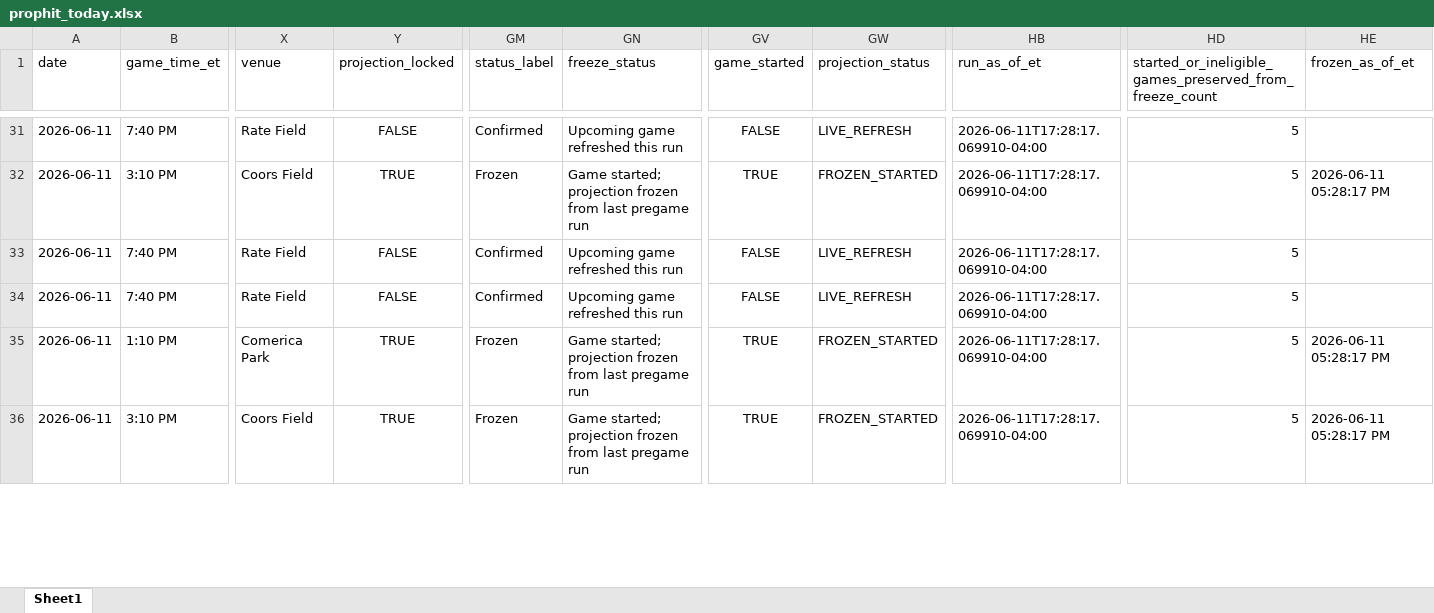
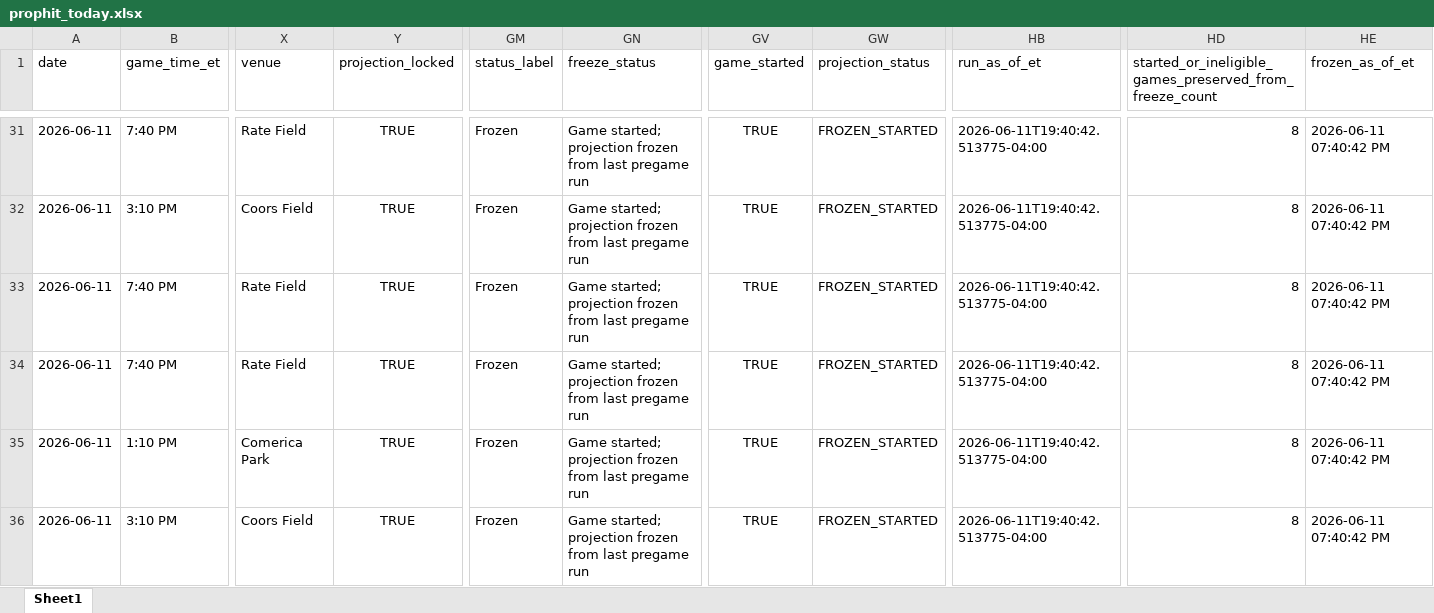
Before and after one commit to mtimmer73/prophit, an Excel workbook: outputs/prophit_today.xlsx, sheet Sheet1, drawn as a sheet; only a part is shown, gaps mark what is left out; values as stored, in another font and other column widths than the file's, no borders; the diff covers the shown part only; the diff names each change by its address in the sheet, - before the commit and + after, or states it on an @@ line.

```diff
--- a/outputs/prophit_today.xlsx (sheet Sheet1)
+++ b/outputs/prophit_today.xlsx (sheet Sheet1)
-Y31 (projection_locked): FALSE
+Y31 (projection_locked): TRUE
-GM31 (status_label): Confirmed
+GM31 (status_label): Frozen
-GN31 (freeze_status): Upcoming game refreshed this run
+GN31 (freeze_status): Game started; projection frozen from last pregame run
-GV31 (game_started): FALSE
+GV31 (game_started): TRUE
-GW31 (projection_status): LIVE_REFRESH
+GW31 (projection_status): FROZEN_STARTED
-HB31:HB36 (run_as_of_et): 2026-06-11T17:28:17.069910-04:00
+HB31:HB36 (run_as_of_et): 2026-06-11T19:40:42.513775-04:00
-HD31:HD36: 5
+HD31:HD36: 8
-HE31 (frozen_as_of_et): (empty)
+HE31 (frozen_as_of_et): 2026-06-11 07:40:42 PM
-HE32 (frozen_as_of_et): 2026-06-11 05:28:17 PM
+HE32 (frozen_as_of_et): 2026-06-11 07:40:42 PM
-Y33:Y34 (projection_locked): FALSE
+Y33:Y34 (projection_locked): TRUE
-GM33:GM34 (status_label): Confirmed
+GM33:GM34 (status_label): Frozen
-GN33:GN34 (freeze_status): Upcoming game refreshed this run
+GN33:GN34 (freeze_status): Game started; projection frozen from last pregame run
-GV33:GV34 (game_started): FALSE
+GV33:GV34 (game_started): TRUE
-GW33:GW34 (projection_status): LIVE_REFRESH
+GW33:GW34 (projection_status): FROZEN_STARTED
-HE33:HE34 (frozen_as_of_et): (empty)
+HE33:HE34 (frozen_as_of_et): 2026-06-11 07:40:42 PM
-HE35:HE36 (frozen_as_of_et): 2026-06-11 05:28:17 PM
+HE35:HE36 (frozen_as_of_et): 2026-06-11 07:40:42 PM
```
Also changed, not shown: 705 edited cells elsewhere in this sheet, 8 other files.
